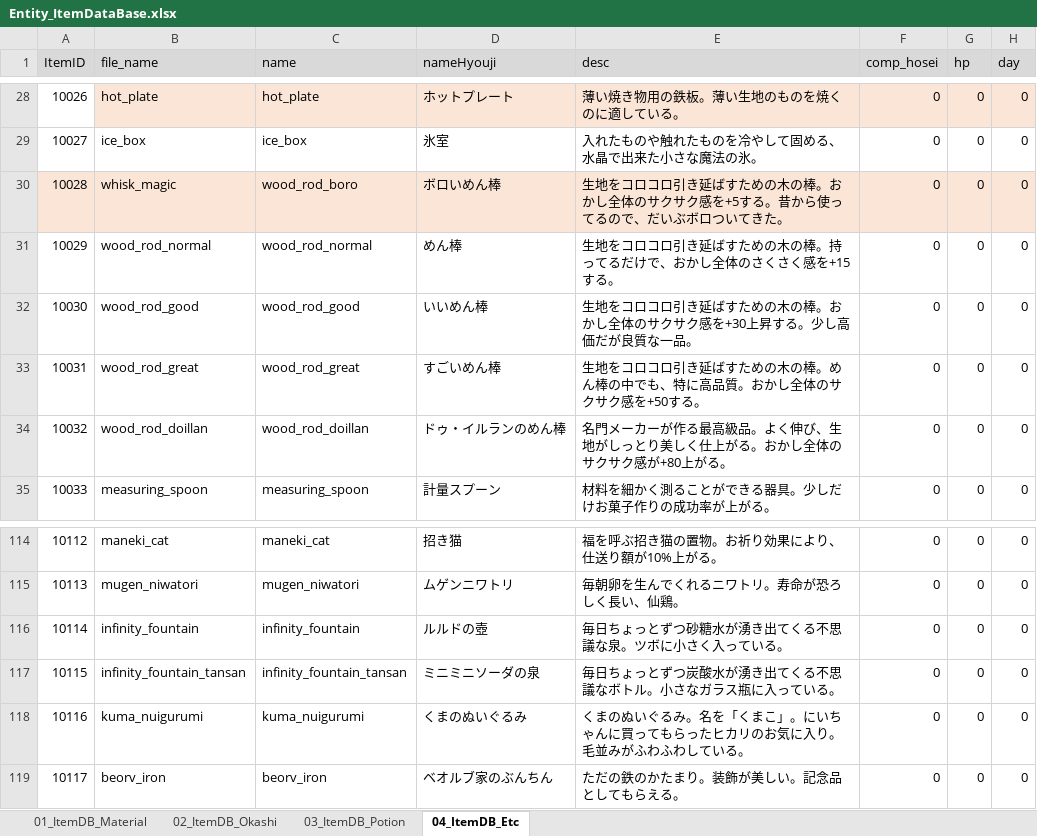
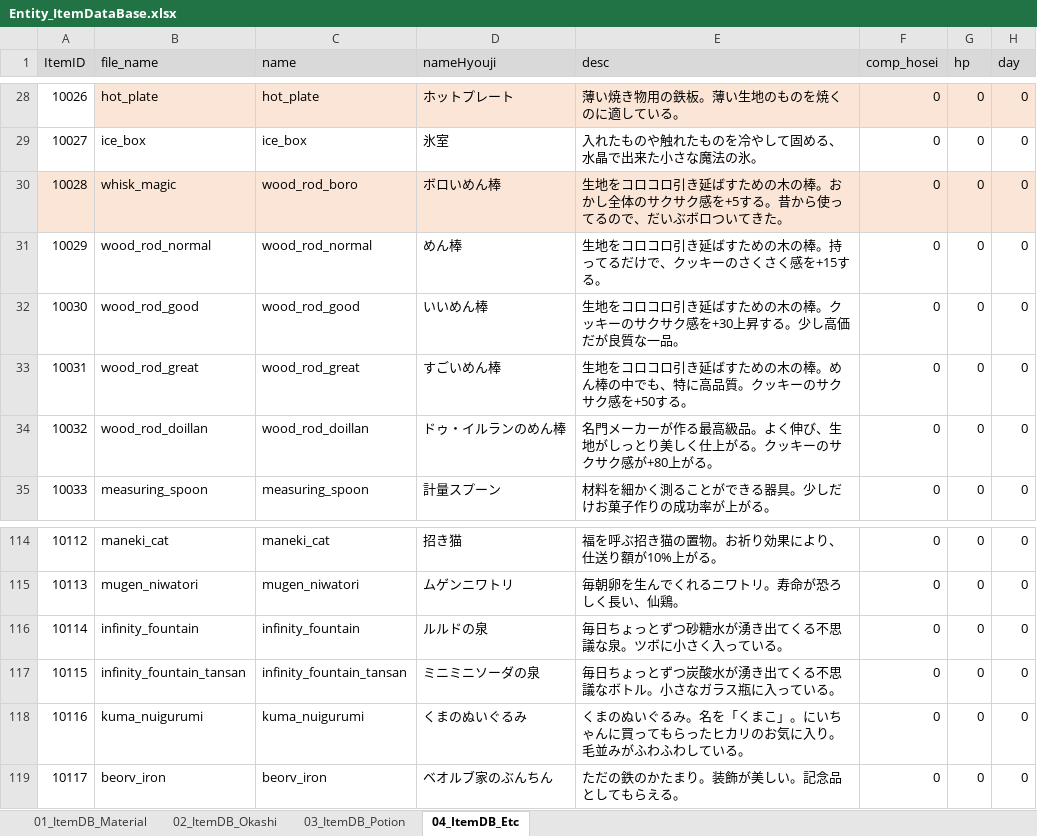
Before and after one commit to matoarita/Okashi_Atlier2, an Excel workbook: Assets/Resources/Excel/Entity_ItemDataBase.xlsx, sheet 04_ItemDB_Etc, drawn as a sheet; only a part is shown, gaps mark what is left out; values as stored, in another font and other column widths than the file's, no borders; the diff names each change by its address in the sheet, - before the commit and + after, or states it on an @@ line.

```diff
--- a/Assets/Resources/Excel/Entity_ItemDataBase.xlsx (sheet 04_ItemDB_Etc)
+++ b/Assets/Resources/Excel/Entity_ItemDataBase.xlsx (sheet 04_ItemDB_Etc)
-E31 (desc): 生地をコロコロ引き延ばすための木の棒。持ってるだけで、おかし全体のさくさく感を+15する。
+E31 (desc): 生地をコロコロ引き延ばすための木の棒。持ってるだけで、クッキーのさくさく感を+15する。
-E32 (desc): …木の棒。おかし全体のサクサ…
+E32 (desc): …木の棒。クッキーのサクサ…
-E33 (desc): …高品質。おかし全体のサクサ…
+E33 (desc): …高品質。クッキーのサクサ…
-E34 (desc): …上がる。おかし全体のサクサ…
+E34 (desc): …上がる。クッキーのサクサ…
-D116 (nameHyouji): ルルドの壺
+D116 (nameHyouji): ルルドの泉
```
Also changed, not shown: sheet 02_ItemDB_Okashi, sheet 03_ItemDB_Potion, Assets/Resources/Excel/Entity_GirlLikeSetDataBase.xlsx, Assets/Resources/Excel/Entity_compoItemDataBase.xlsx, 38 other files.
